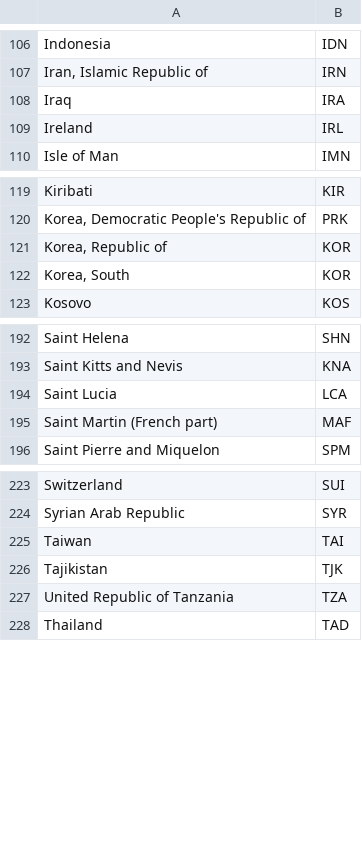
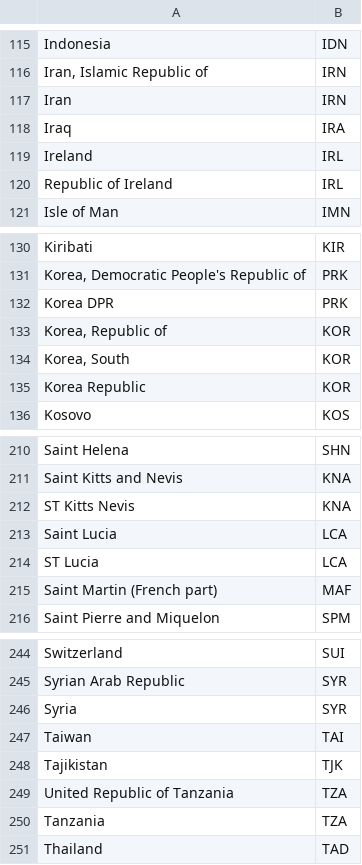
Before and after one commit to boskorban/swostmeditor, a CSV file: data/countries.csv, drawn as a sheet; only a part is shown, gaps mark what is left out; the diff covers the shown part only.

```diff
--- a/data/countries.csv
+++ b/data/countries.csv
@@ -107,4 +116,6 @@ Indonesia;IDN
 Iran, Islamic Republic of;IRN
+Iran;IRN
 Iraq;IRA
 Ireland;IRL
+Republic of Ireland;IRL
 Isle of Man;IMN
@@ -120,4 +131,6 @@ Kiribati;KIR
 Korea, Democratic People's Republic of;PRK
+Korea DPR;PRK
 Korea, Republic of;KOR
 Korea, South;KOR
+Korea Republic;KOR
 Kosovo;KOS
@@ -193,3 +211,5 @@ Saint Helena;SHN
 Saint Kitts and Nevis;KNA
+ST Kitts Nevis;KNA
 Saint Lucia;LCA
+ST Lucia;LCA
 Saint Martin (French part);MAF
@@ -224,2 +245,3 @@ Switzerland;SUI
 Syrian Arab Republic;SYR
+Syria;SYR
 Taiwan;TAI
@@ -227,2 +249,3 @@ Tajikistan;TJK
 United Republic of Tanzania;TZA
+Tanzania;TZA
 Thailand;TAD
```
Also changed, not shown: 16 added rows and 1 edited cell elsewhere in this file.
